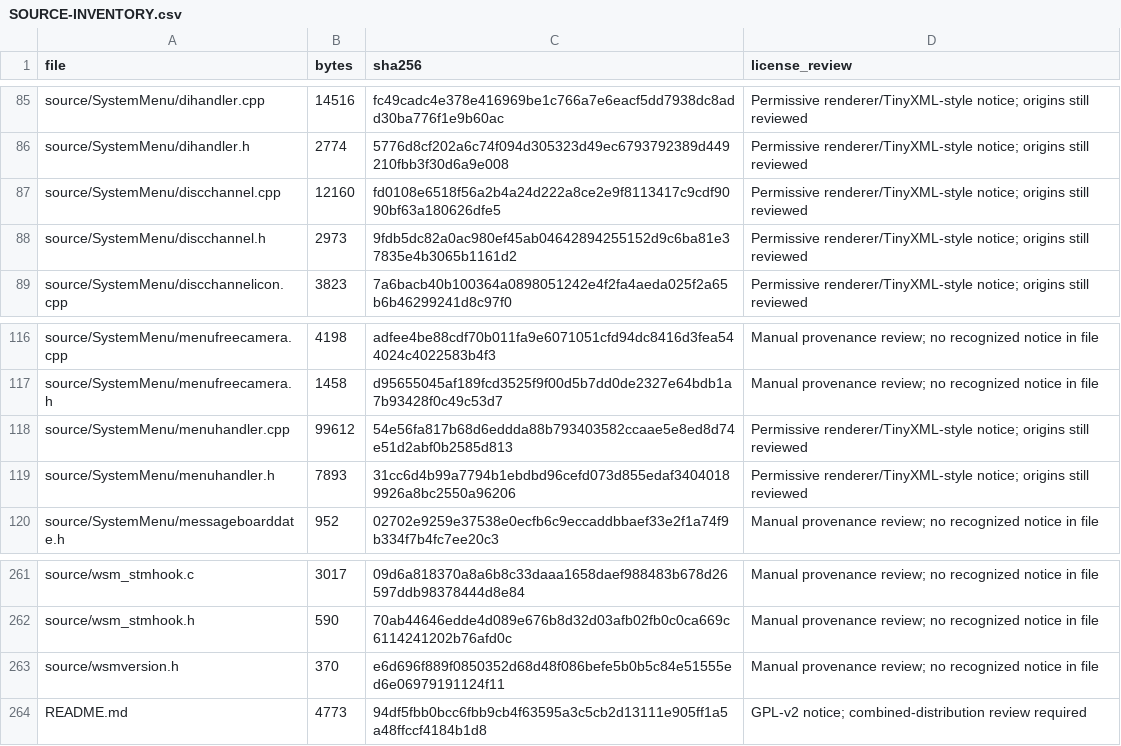
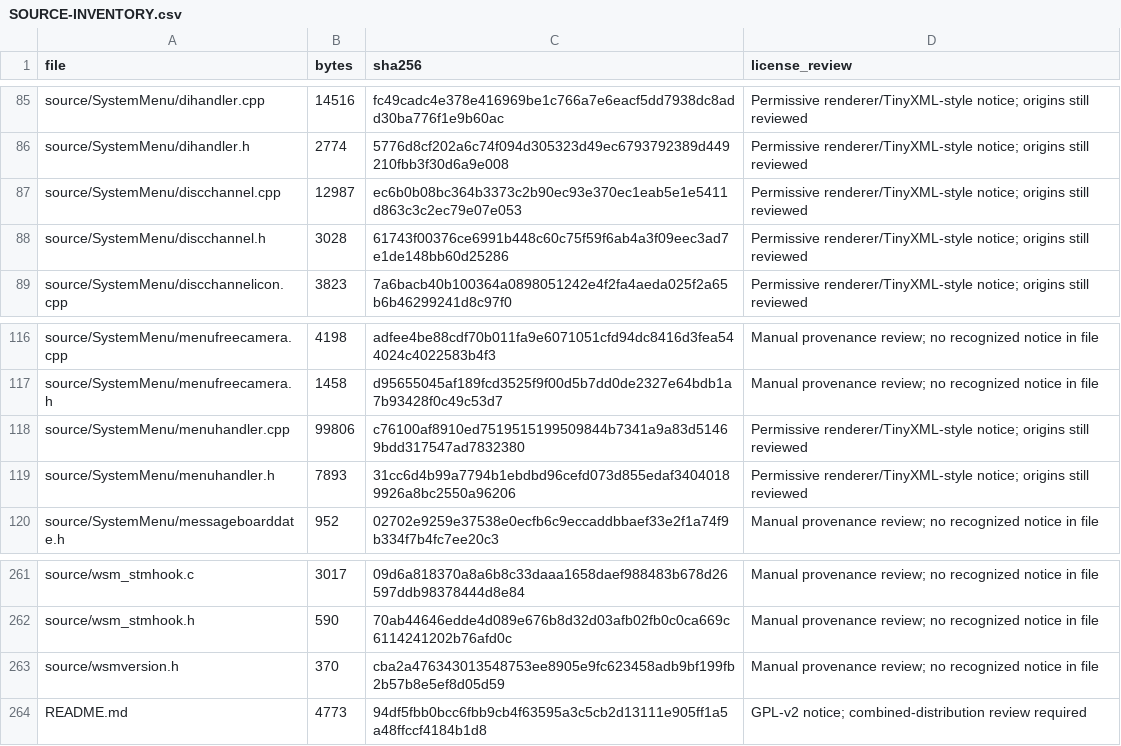
Before and after one commit to samu123368/WSM-Player, a CSV file: SOURCE-INVENTORY.csv, drawn as a sheet; only a part is shown, gaps mark what is left out.

```diff
--- a/SOURCE-INVENTORY.csv
+++ b/SOURCE-INVENTORY.csv
@@ -86,4 +86,4 @@ source/SystemMenu/dihandler.cpp,14516,fc49cadc4e378e416969be1c766a7e6eacf5dd7938
 source/SystemMenu/dihandler.h,2774,5776d8cf202a6c74f094d305323d49ec6793792389d449210fbb3f30d6a9e008,Permissive renderer/TinyXML-style notice; origins still reviewed
-source/SystemMenu/discchannel.cpp,12160,fd0108e6518f56a2b4a24d222a8ce2e9f8113417c9cdf9090bf63a180626dfe5,Permissive renderer/TinyXML-style notice; origins still reviewed
-source/SystemMenu/discchannel.h,2973,9fdb5dc82a0ac980ef45ab04642894255152d9c6ba81e37835e4b3065b1161d2,Permissive renderer/TinyXML-style notice; origins still reviewed
+source/SystemMenu/discchannel.cpp,12987,ec6b0b08bc364b3373c2b90ec93e370ec1eab5e1e5411d863c3c2ec79e07e053,Permissive renderer/TinyXML-style notice; origins still reviewed
+source/SystemMenu/discchannel.h,3028,61743f00376ce6991b448c60c75f59f6ab4a3f09eec3ad7e1de148bb60d25286,Permissive renderer/TinyXML-style notice; origins still reviewed
 source/SystemMenu/discchannelicon.cpp,3823,7a6bacb40b100364a0898051242e4f2fa4aeda025f2a65b6b46299241d8c97f0,Permissive renderer/TinyXML-style notice; origins still reviewed
@@ -117,3 +117,3 @@ source/SystemMenu/menufreecamera.cpp,4198,adfee4be88cdf70b011fa9e6071051cfd94dc8
 source/SystemMenu/menufreecamera.h,1458,d95655045af189fcd3525f9f00d5b7dd0de2327e64bdb1a7b93428f0c49c53d7,Manual provenance review; no recognized notice in file
-source/SystemMenu/menuhandler.cpp,99612,54e56fa817b68d6eddda88b793403582ccaae5e8ed8d74e51d2abf0b2585d813,Permissive renderer/TinyXML-style notice; origins still reviewed
+source/SystemMenu/menuhandler.cpp,99806,c76100af8910ed7519515199509844b7341a9a83d51469bdd317547ad7832380,Permissive renderer/TinyXML-style notice; origins still reviewed
 source/SystemMenu/menuhandler.h,7893,31cc6d4b99a7794b1ebdbd96cefd073d855edaf34040189926a8bc2550a96206,Permissive renderer/TinyXML-style notice; origins still reviewed
@@ -262,3 +262,3 @@ source/wsm_stmhook.c,3017,09d6a818370a8a6b8c33daaa1658daef988483b678d26597ddb983
 source/wsm_stmhook.h,590,70ab44646edde4d089e676b8d32d03afb02fb0c0ca669c6114241202b76afd0c,Manual provenance review; no recognized notice in file
-source/wsmversion.h,370,e6d696f889f0850352d68d48f086befe5b0b5c84e51555ed6e06979191124f11,Manual provenance review; no recognized notice in file
+source/wsmversion.h,370,cba2a476343013548753ee8905e9fc623458adb9bf199fb2b57b8e5ef8d05d59,Manual provenance review; no recognized notice in file
 README.md,4773,94df5fbb0bcc6fbb9cb4f63595a3c5cb2d13111e905ff1a5a48ffccf4184b1d8,GPL-v2 notice; combined-distribution review required
```
Also changed, not shown: 5 other files.
